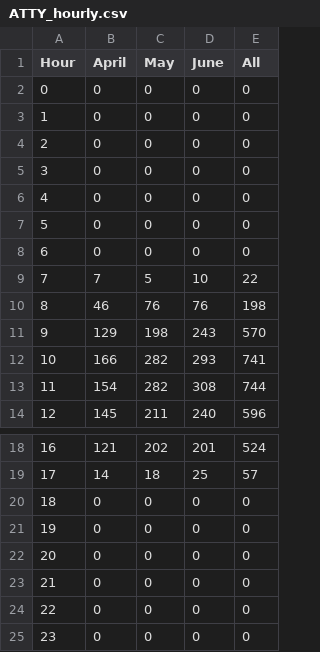
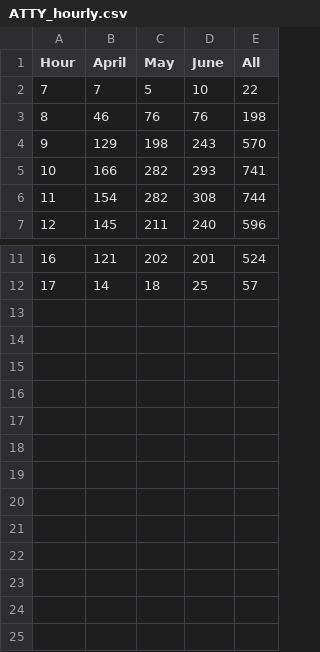
Before and after one commit to treybeard/call-flow-deep-dive, a CSV file: Reports/Charts/ATTY_hourly.csv, drawn as a sheet; only a part is shown, gaps mark what is left out; the diff names each change by its address in the sheet, - before the commit and + after, or states it on an @@ line.

```diff
--- a/Reports/Charts/ATTY_hourly.csv
+++ b/Reports/Charts/ATTY_hourly.csv
-row 2: 0 | 0 | 0 | 0 | 0
-row 3: 1 | 0 | 0 | 0 | 0
-row 4: 2 | 0 | 0 | 0 | 0
-row 5: 3 | 0 | 0 | 0 | 0
-row 6: 4 | 0 | 0 | 0 | 0
-row 7: 5 | 0 | 0 | 0 | 0
-row 8: 6 | 0 | 0 | 0 | 0
-row 20: 18 | 0 | 0 | 0 | 0
-row 21: 19 | 0 | 0 | 0 | 0
-row 22: 20 | 0 | 0 | 0 | 0
-row 23: 21 | 0 | 0 | 0 | 0
-row 24: 22 | 0 | 0 | 0 | 0
-row 25: 23 | 0 | 0 | 0 | 0
```
Also changed, not shown: Reports/Charts/ATTY_flow_paths.csv, Reports/Charts/Non-ATTY_flow_paths.csv, 30 other files.
